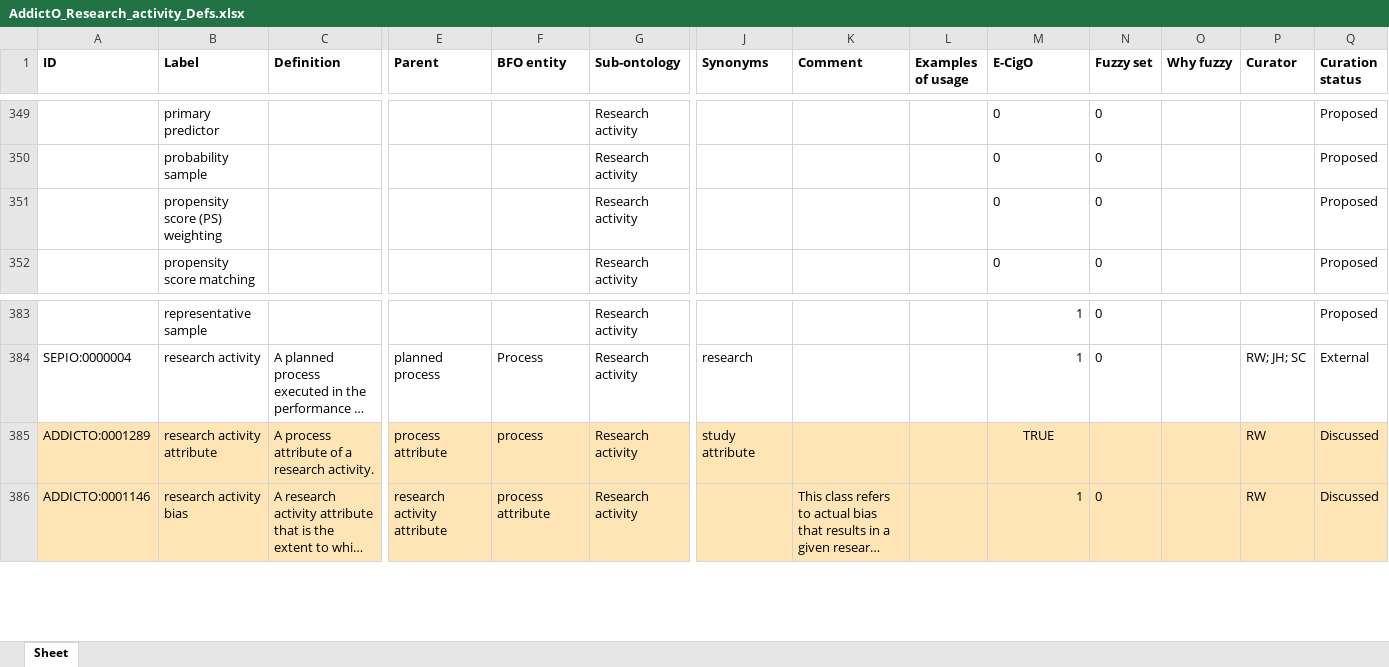
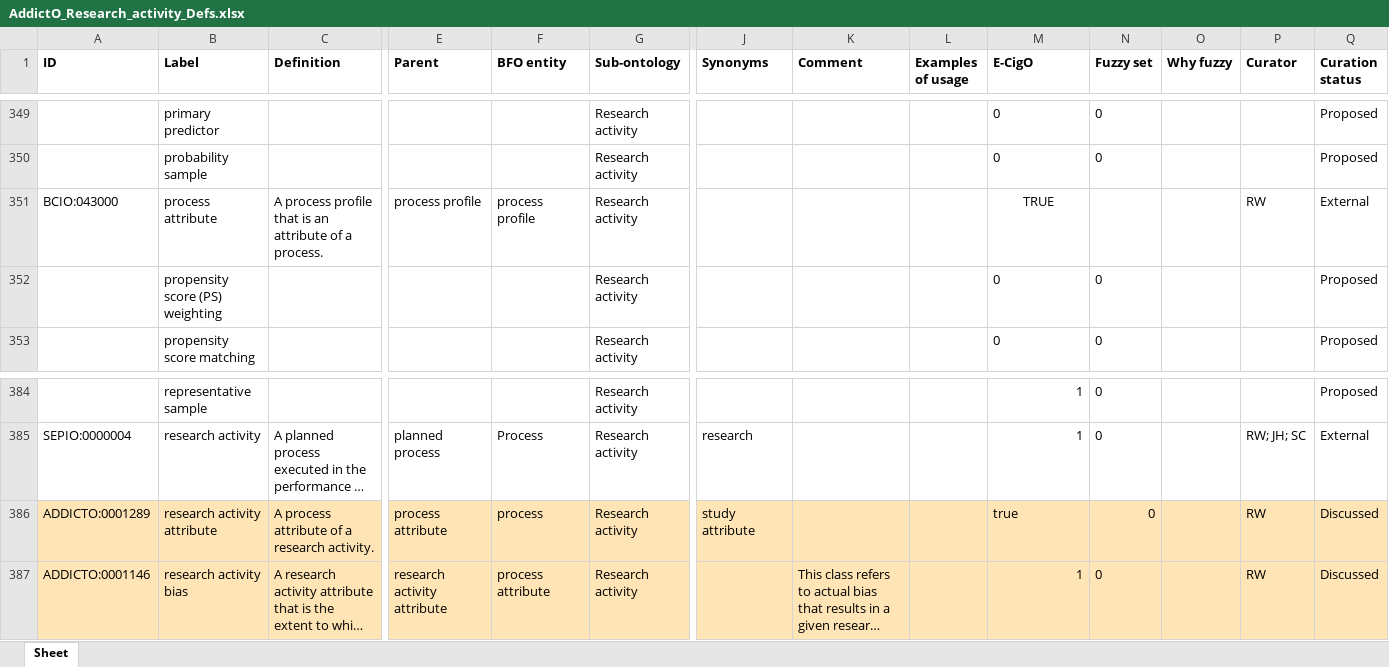
Before and after one commit to addicto-org/addiction-ontology, an Excel workbook: inputs/AddictO_Research_activity_Defs.xlsx, sheet Sheet, drawn as a sheet; only a part is shown, gaps mark what is left out; long unchanged cells end in …; values as stored, in another font and other column widths than the file's, no borders; addresses are those after the commit; rows hold the shown columns only; the diff names each change by its address in the sheet, - before the commit and + after, or states it on an @@ line.

Commit message:
Updating AddictO_Research_activity_Defs.xlsx

```diff
--- a/inputs/AddictO_Research_activity_Defs.xlsx (sheet Sheet)
+++ b/inputs/AddictO_Research_activity_Defs.xlsx (sheet Sheet)
+row 351: BCIO:043000 | process attribute | A process profile that is an attribute of a process. | process profile | process profile | Research activity |  |  |  | TRUE |  |  | RW | External
-M386 (E-CigO): TRUE
+M386 (E-CigO): true
-M386 alignment: center
+M386 alignment: left
-N386 (Fuzzy set): (empty)
+N386 (Fuzzy set): 0
```
